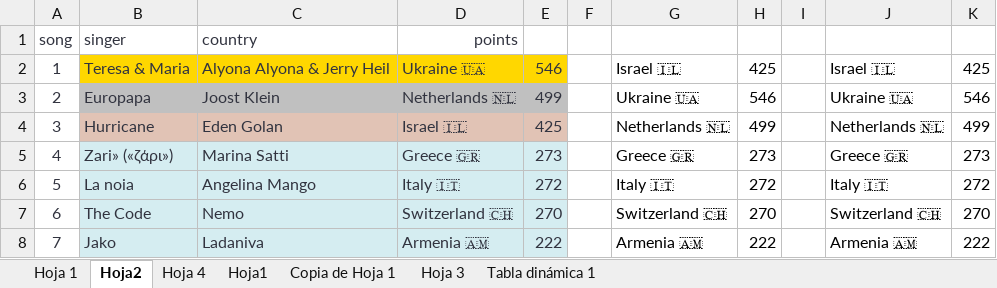
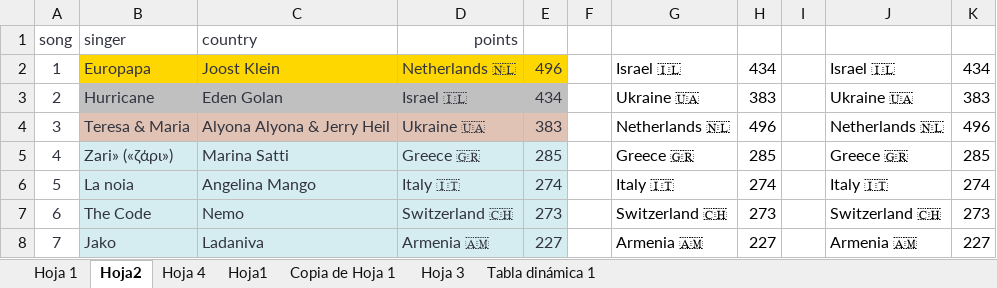
Before and after one commit to AdrianCiges/Eurovision_Game_Streamlit, an Excel workbook: data/prueba_predicc_dia_dia.xlsx, sheet Hoja2, drawn as a sheet; only a part is shown; values as stored, in another font and other column widths than the file's, no borders; the diff covers the shown part only; the diff names each change by its address in the sheet, - before the commit and + after, or states it on an @@ line.

Commit message:
Add files via upload

```diff
--- a/data/prueba_predicc_dia_dia.xlsx (sheet Hoja2)
+++ b/data/prueba_predicc_dia_dia.xlsx (sheet Hoja2)
-B2: Teresa & Maria
+B2: Europapa
-C2: Alyona Alyona & Jerry Heil
+C2: Joost Klein
-D2: Ukraine 🇺🇦
+D2: Netherlands 🇳🇱
-E2: 546
+E2: 496
-H2: 425
+H2: 434
-K2: 425
+K2: 434
-B3: Europapa
+B3: Hurricane
-C3: Joost Klein
+C3: Eden Golan
-D3: Netherlands 🇳🇱
+D3: Israel 🇮🇱
-E3: 499
+E3: 434
-H3: 546
+H3: 383
-K3: 546
+K3: 383
-B4: Hurricane
+B4: Teresa & Maria
-C4: Eden Golan
+C4: Alyona Alyona & Jerry Heil
-D4: Israel 🇮🇱
+D4: Ukraine 🇺🇦
-E4: 425
+E4: 383
-H4: 499
+H4: 496
-K4: 499
+K4: 496
-E5: 273
+E5: 285
-H5: 273
+H5: 285
-K5: 273
+K5: 285
-E6: 272
+E6: 274
-H6: 272
+H6: 274
-K6: 272
+K6: 274
-E7: 270
+E7: 273
-H7: 270
+H7: 273
-K7: 270
+K7: 273
-E8: 222
+E8: 227
-H8: 222
+H8: 227
-K8: 222
+K8: 227
```
Also changed, not shown: 91 edited cells elsewhere in this sheet, sheet Hoja 1.
